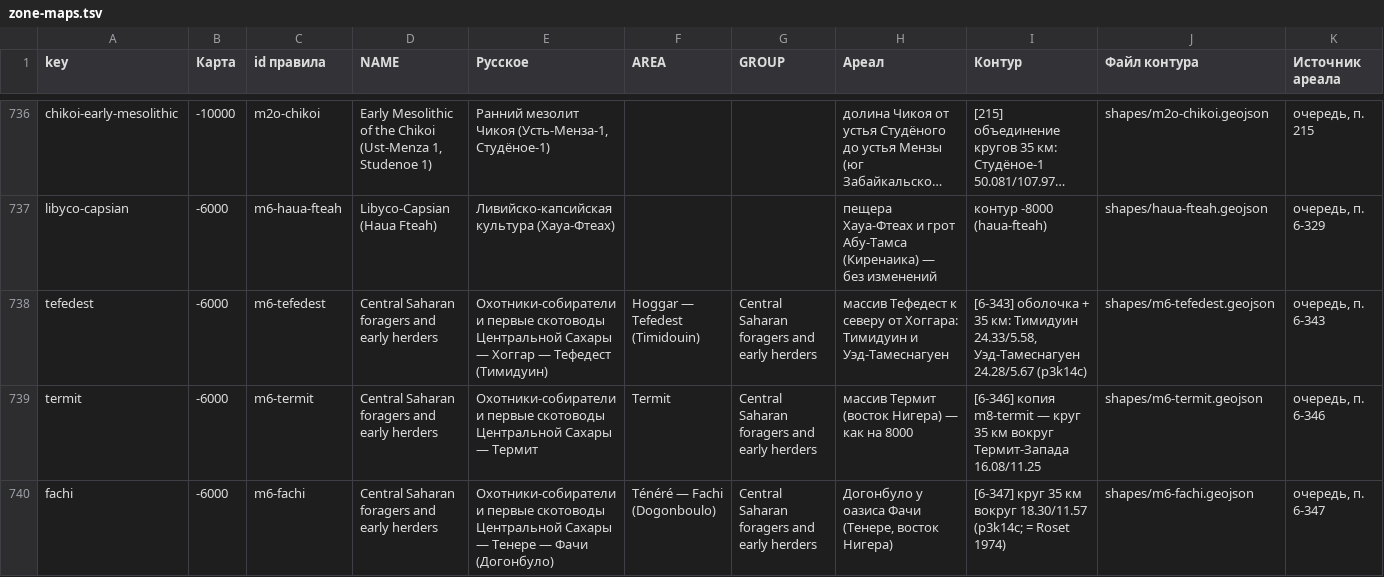
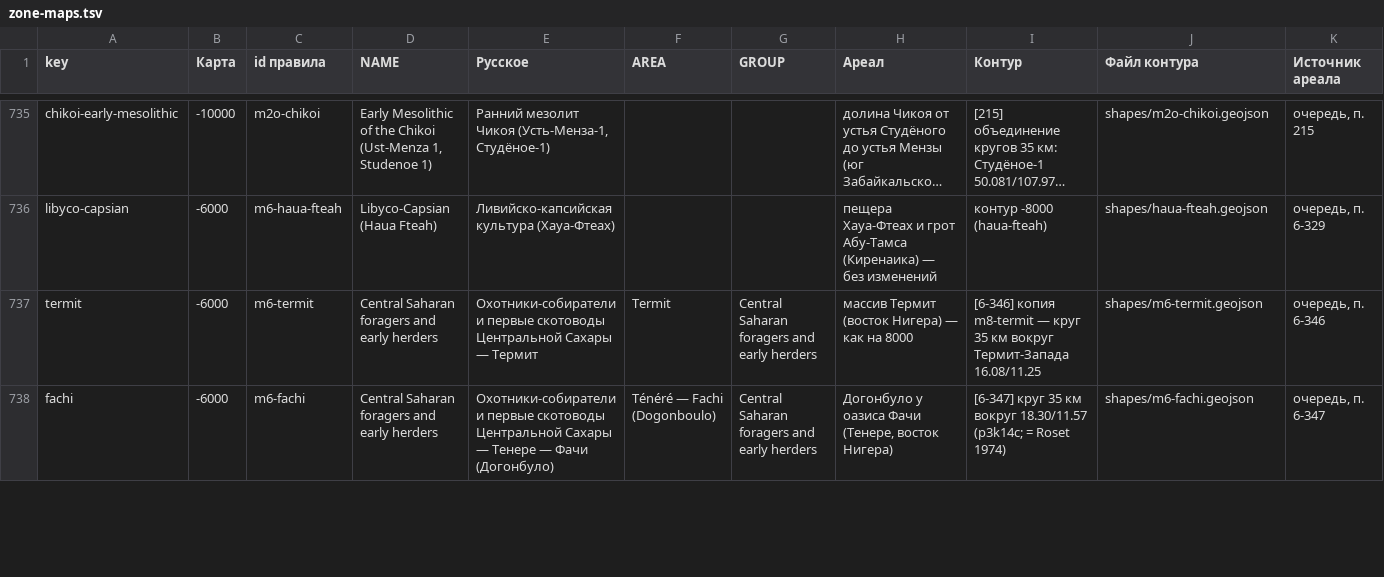
Before and after one commit to Hurthling/World-History-Map, a TSV file: corrections/zone-maps.tsv, drawn as a sheet; only a part is shown, gaps mark what is left out; long unchanged cells end in …; removed rows and columns are numbered as before the commit, all else as after; rows hold the shown columns only; the diff covers the shown part only; the diff names each change by its address in the sheet, - before the commit and + after, or states it on an @@ line.

```diff
--- a/corrections/zone-maps.tsv
+++ b/corrections/zone-maps.tsv
-row 738: tefedest | -6000 | m6-tefedest | Central Saharan foragers and early herders | Охотники-собиратели и первые скотоводы Центральной Сахары — Хоггар — Тефедест (Тимидуин) | Hoggar — Tefedest (Timidouin) | Central Saharan foragers and early herders | массив Тефедест к северу от Хоггара: Тимидуин и Уэд-Тамеснагуен | [6-343] оболочка + 35 км: Тимидуин 24.33/5.58, Уэд-Тамеснагуен 24.28/5.67 (p3k14c) | shapes/m6-tefedest.geojson | очередь, п. 6-343
```
Also changed, not shown: 4 added rows, 2 removed rows and 30 edited cells elsewhere in this file, corrections/zones.tsv, 23 other files.
